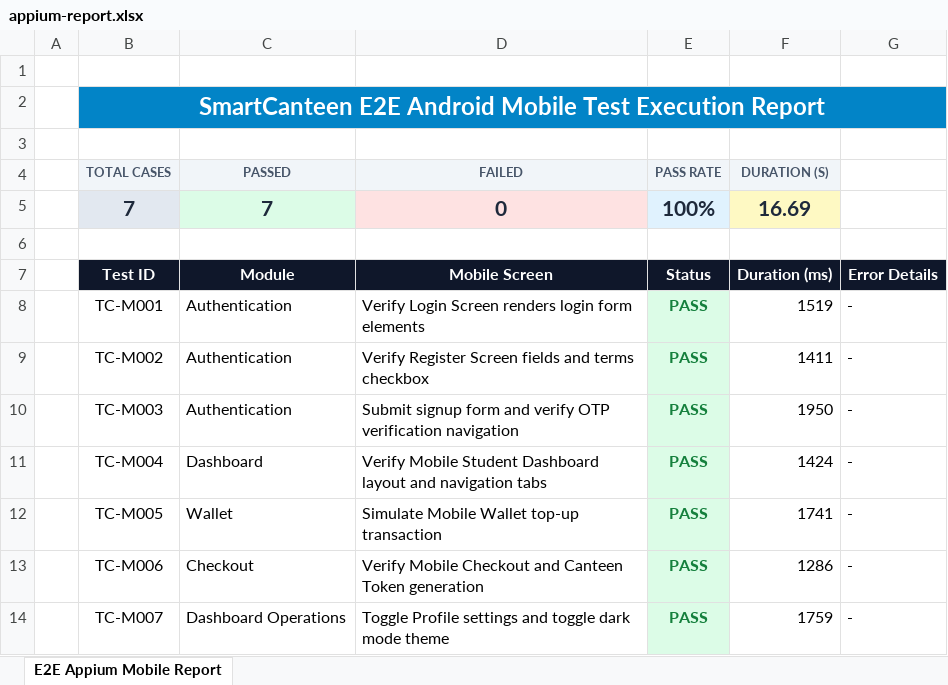
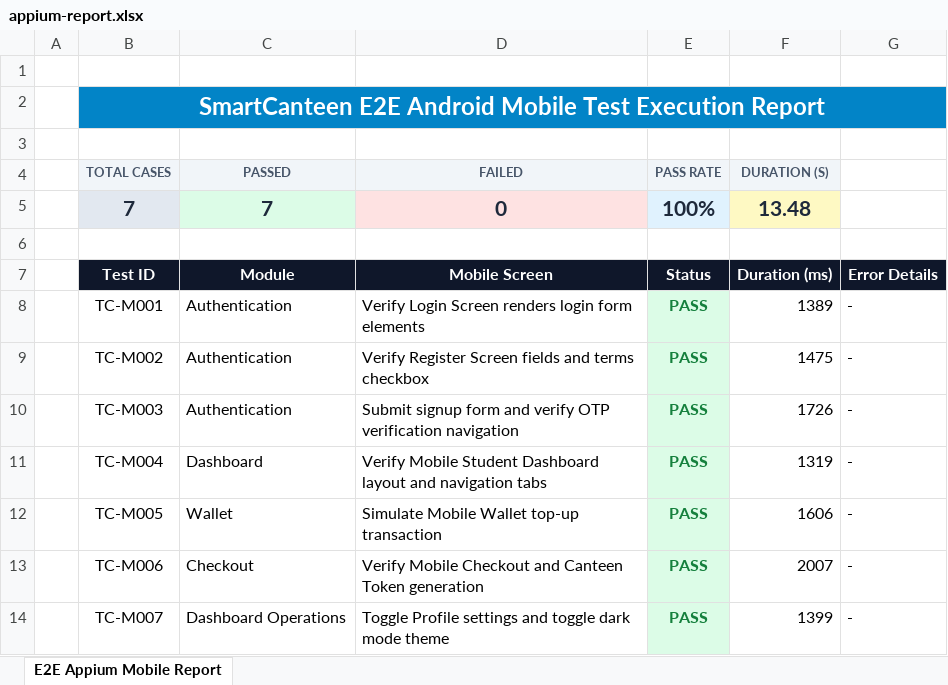
Before and after one commit to hotelraviteja/SmartCanteen, an Excel workbook: appium-tests/appium-report.xlsx, sheet E2E Appium Mobile Report, drawn as a sheet; values as stored, in another font and other column widths than the file's, no borders; the diff names each change by its address in the sheet, - before the commit and + after, or states it on an @@ line.

```diff
--- a/appium-tests/appium-report.xlsx (sheet E2E Appium Mobile Report)
+++ b/appium-tests/appium-report.xlsx (sheet E2E Appium Mobile Report)
-F5 (DURATION (S)): 16.69
+F5 (DURATION (S)): 13.48
-F8 (DURATION (S)): 1519
+F8 (DURATION (S)): 1389
-F9 (DURATION (S)): 1411
+F9 (DURATION (S)): 1475
-F10 (DURATION (S)): 1950
+F10 (DURATION (S)): 1726
-F11 (DURATION (S)): 1424
+F11 (DURATION (S)): 1319
-F12 (DURATION (S)): 1741
+F12 (DURATION (S)): 1606
-F13 (DURATION (S)): 1286
+F13 (DURATION (S)): 2007
-F14 (DURATION (S)): 1759
+F14 (DURATION (S)): 1399
```
Also changed, not shown: reports/appium-report.xlsx, reports/selenium-report.xlsx, 10 other files.
